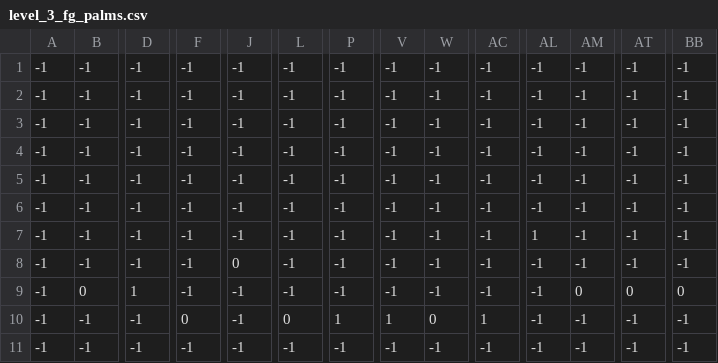
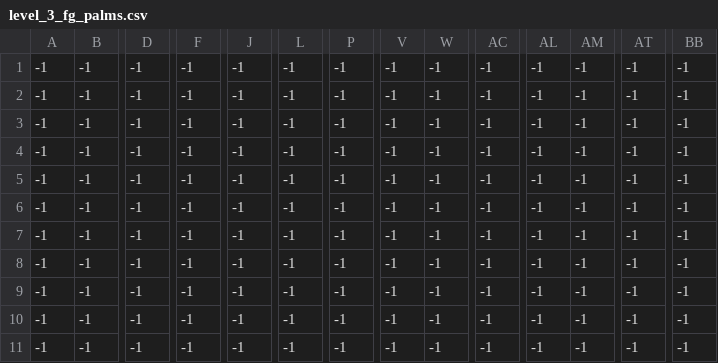
Before and after one commit to AapoX/NordicNinja, a CSV file: levels/3/level_3_fg_palms.csv, drawn as a sheet; only a part is shown, gaps mark what is left out; the diff covers the shown part only; the diff names each change by its address in the sheet, - before the commit and + after, or states it on an @@ line.

```diff
--- a/levels/3/level_3_fg_palms.csv
+++ b/levels/3/level_3_fg_palms.csv
-AL7: 1
+AL7: -1
-J8: 0
+J8: -1
-B9: 0
+B9: -1
-D9: 1
+D9: -1
-AM9: 0
+AM9: -1
-AT9: 0
+AT9: -1
-BB9: 0
+BB9: -1
-F10: 0
+F10: -1
-L10: 0
+L10: -1
-P10: 1
+P10: -1
-V10: 1
+V10: -1
-W10: 0
+W10: -1
-AC10: 1
+AC10: -1
```
Also changed, not shown: 7 edited cells elsewhere in this file, levels/3/level_3_bg_palms.csv, levels/3/level_3_coins.csv, 14 other files.
